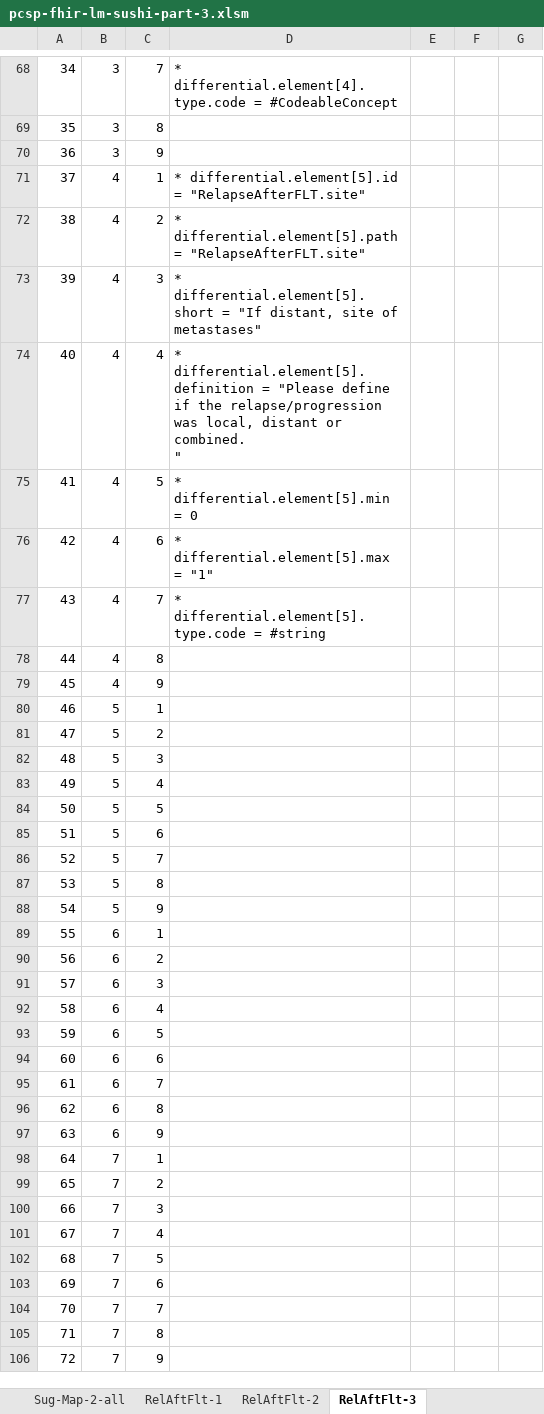
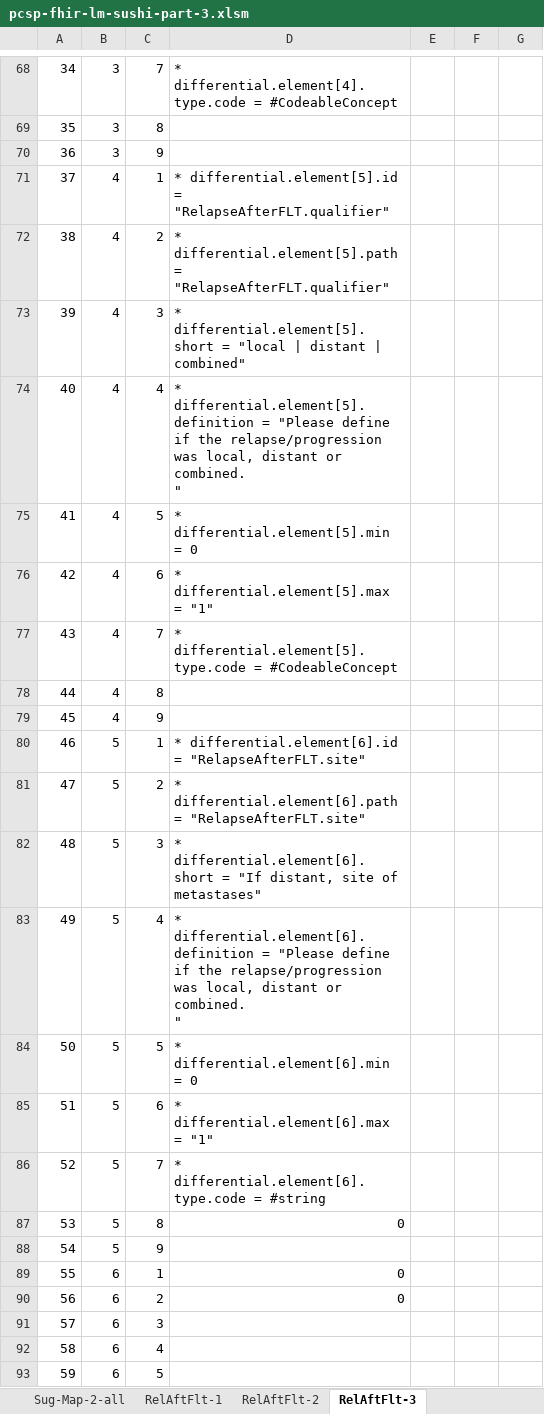
Before and after one commit to hl7-eu/pcsp, an Excel workbook: pcsp-fhir-lm-sushi-part-3.xlsm, sheet RelAftFlt-3, drawn as a sheet; only a part is shown, gaps mark what is left out; the shorter side is filled out with more unchanged rows; values as stored, in another font and other column widths than the file's, no borders; ↵ is a line break in a cell; the diff covers the shown part only; the diff names each change by its address in the sheet, - before the commit and + after, or states it on an @@ line.

```diff
--- a/pcsp-fhir-lm-sushi-part-3.xlsm (sheet RelAftFlt-3)
+++ b/pcsp-fhir-lm-sushi-part-3.xlsm (sheet RelAftFlt-3)
-D71: …differential.element[5].id = "RelapseAfterFLT.site"
+D71: …differential.element[5].id = "RelapseAfterFLT.qualifier"
-D72: …differential.element[5].path = "RelapseAfterFLT.site"
+D72: …differential.element[5].path = "RelapseAfterFLT.qualifier"
-D73: …differential.element[5].short = "If distant, site of metastases"
+D73: …differential.element[5].short = "local | distant | combined"
-D77: …differential.element[5].type.code = #string
+D77: …differential.element[5].type.code = #CodeableConcept
-D80: (empty)
+D80: * differential.element[6].id = "RelapseAfterFLT.site"
-D81: (empty)
+D81: * differential.element[6].path = "RelapseAfterFLT.site"
-D82: (empty)
+D82: * differential.element[6].short = "If distant, site of metastases"
-D83: (empty)
+D83: * differential.element[6].definition = "Please define if the relapse/progression was local, distant or combined. ↵ "
-D84: (empty)
+D84: * differential.element[6].min = 0
-D85: (empty)
+D85: * differential.element[6].max = "1"
-D86: (empty)
+D86: * differential.element[6].type.code = #string
-D87: (empty)
+D87: 0
-D89:D90: (empty)
+D89:D90: 0
```
Also changed, not shown: 9 edited cells elsewhere in this sheet, sheet VariablesList, sheet RelAftFlt-2, sheet RelAftFlt-Map-1, sheet RelAftFlt-Map2-1, sheet RelAftFlt-1, sheet Common, 2 more sheets, formulas that keep their value, 5 other files.
